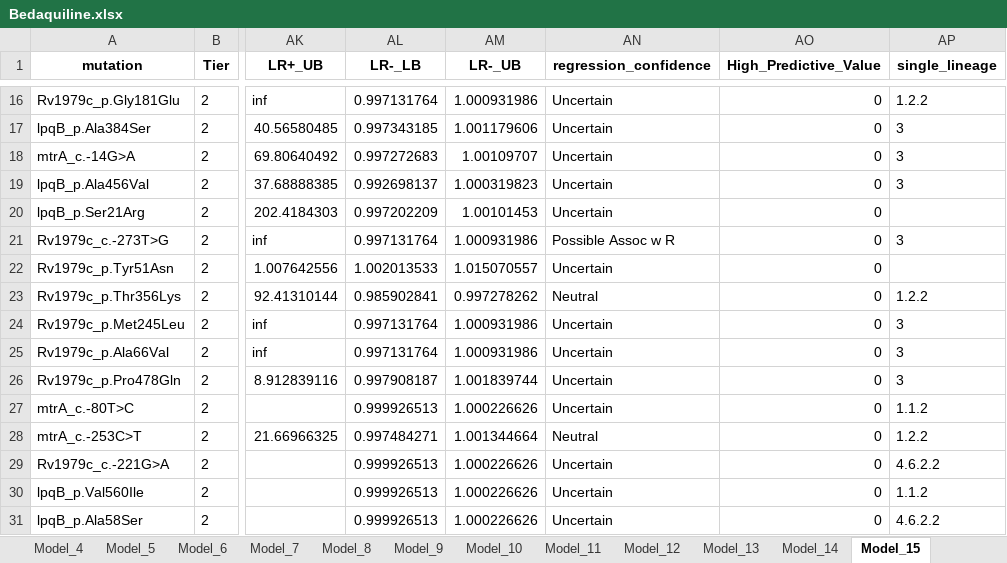
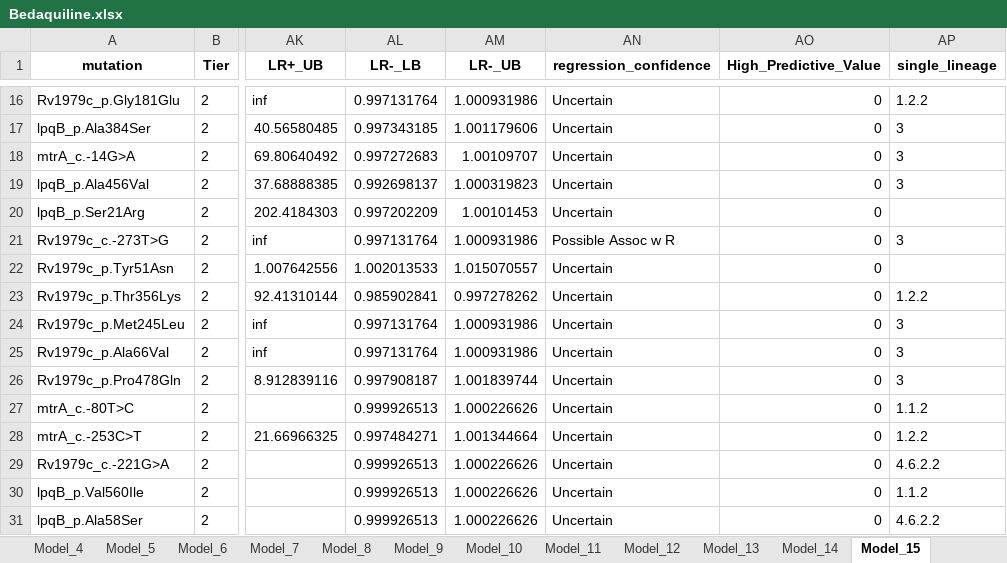
Before and after one commit to farhat-lab/who-analysis, an Excel workbook: results/BINARY/Bedaquiline.xlsx, sheet Model_15, drawn as a sheet; only a part is shown, gaps mark what is left out; values as stored, in another font and other column widths than the file's, no borders; the diff names each change by its address in the sheet, - before the commit and + after, or states it on an @@ line.

Commit message:
add new results

```diff
--- a/results/BINARY/Bedaquiline.xlsx (sheet Model_15)
+++ b/results/BINARY/Bedaquiline.xlsx (sheet Model_15)
-AN23 (regression_confidence): Neutral
+AN23 (regression_confidence): Uncertain
-AN28 (regression_confidence): Neutral
+AN28 (regression_confidence): Uncertain
```
Also changed, not shown: sheet Model_11, results/BINARY/Delamanid.xlsx, results/BINARY/Linezolid.xlsx, 20 other files.
